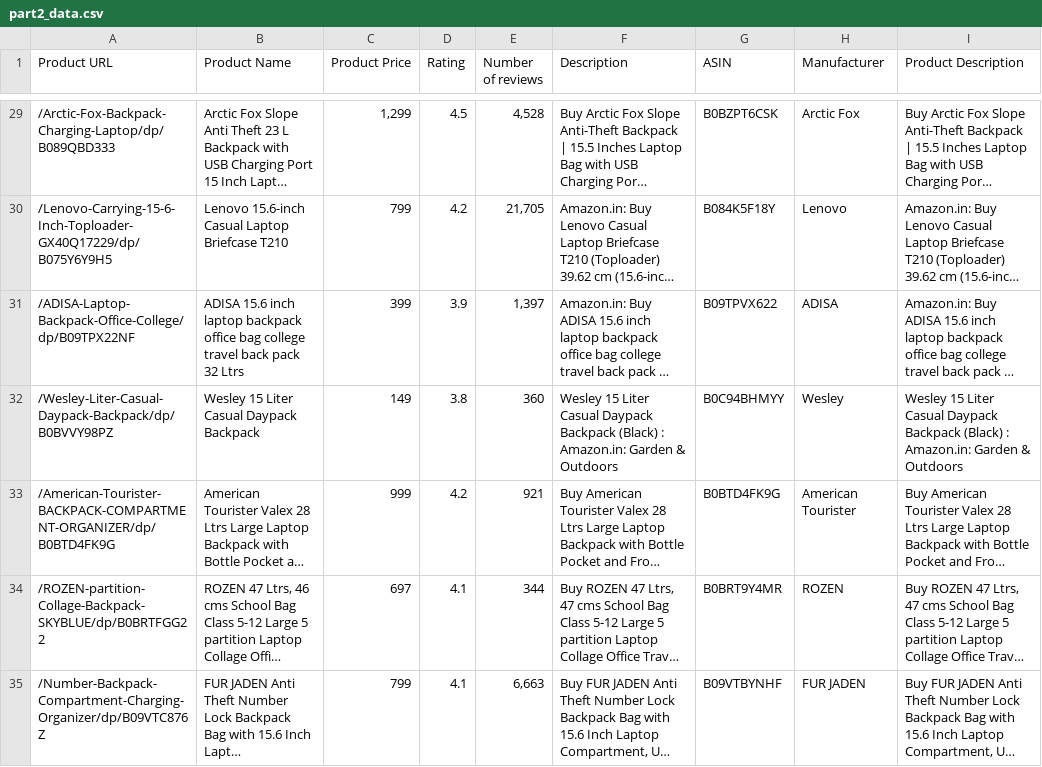
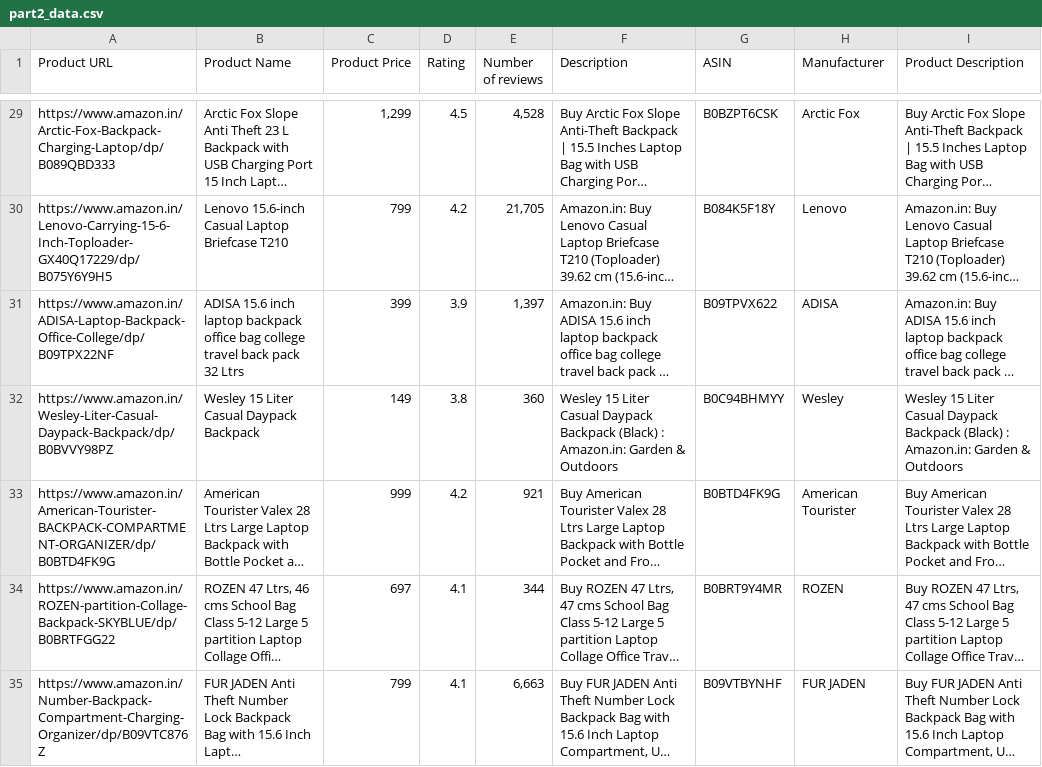
Before and after one commit to k-lakshmikanth/Analystt.ai-assignment, a CSV file: part2_data.csv, drawn as a sheet; only a part is shown, gaps mark what is left out; long unchanged cells end in …; the diff covers the shown part only; the diff names each change by its address in the sheet, - before the commit and + after, or states it on an @@ line.

```diff
--- a/part2_data.csv
+++ b/part2_data.csv
-A29 (Product URL): /Arctic-Fox-Backpack-Charging-Laptop/dp/B089QBD333
+A29 (Product URL): https://www.amazon.in/Arctic-Fox-Backpack-Charging-Laptop/dp/B089QBD333
-A30 (Product URL): /Lenovo-Carrying-15-6-Inch-Toploader-GX40Q17229/dp/B075Y6Y9H5
+A30 (Product URL): https://www.amazon.in/Lenovo-Carrying-15-6-Inch-Toploader-GX40Q17229/dp/B075Y6Y9H5
-A31 (Product URL): /ADISA-Laptop-Backpack-Office-College/dp/B09TPX22NF
+A31 (Product URL): https://www.amazon.in/ADISA-Laptop-Backpack-Office-College/dp/B09TPX22NF
-A32 (Product URL): /Wesley-Liter-Casual-Daypack-Backpack/dp/B0BVVY98PZ
+A32 (Product URL): https://www.amazon.in/Wesley-Liter-Casual-Daypack-Backpack/dp/B0BVVY98PZ
-A33 (Product URL): /American-Tourister-BACKPACK-COMPARTMENT-ORGANIZER/dp/B0BTD4FK9G
+A33 (Product URL): https://www.amazon.in/American-Tourister-BACKPACK-COMPARTMENT-ORGANIZER/dp/B0BTD4FK9G
-A34 (Product URL): /ROZEN-partition-Collage-Backpack-SKYBLUE/dp/B0BRTFGG22
+A34 (Product URL): https://www.amazon.in/ROZEN-partition-Collage-Backpack-SKYBLUE/dp/B0BRTFGG22
-A35 (Product URL): /Number-Backpack-Compartment-Charging-Organizer/dp/B09VTC876Z
+A35 (Product URL): https://www.amazon.in/Number-Backpack-Compartment-Charging-Organizer/dp/B09VTC876Z
```
Also changed, not shown: 193 edited cells elsewhere in this file, 3 other files.
